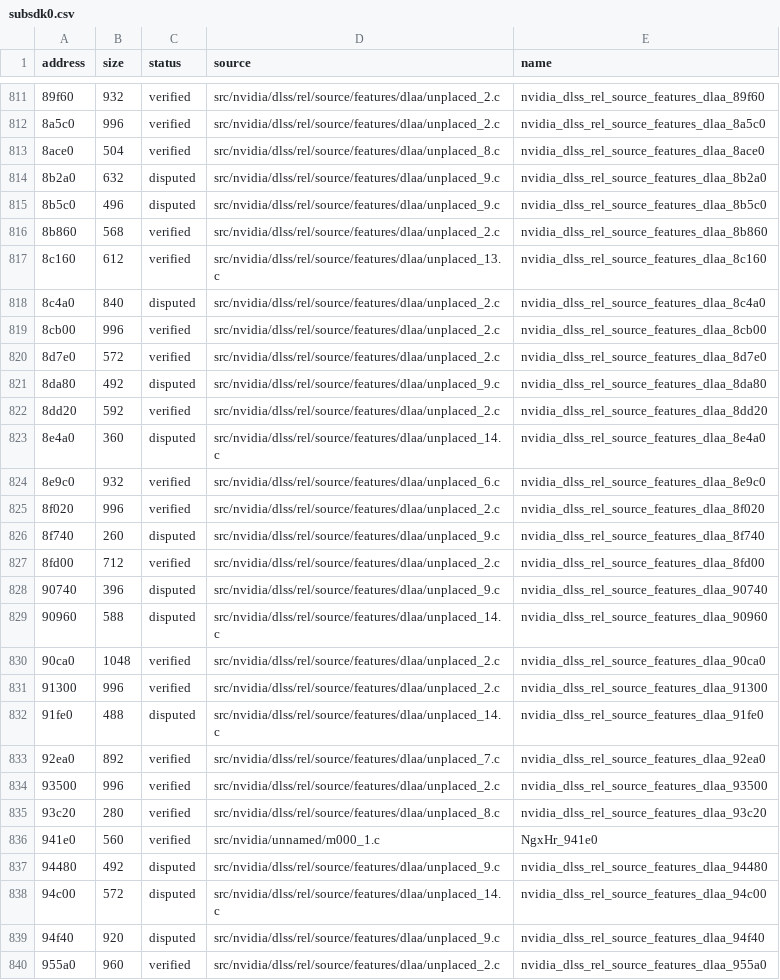
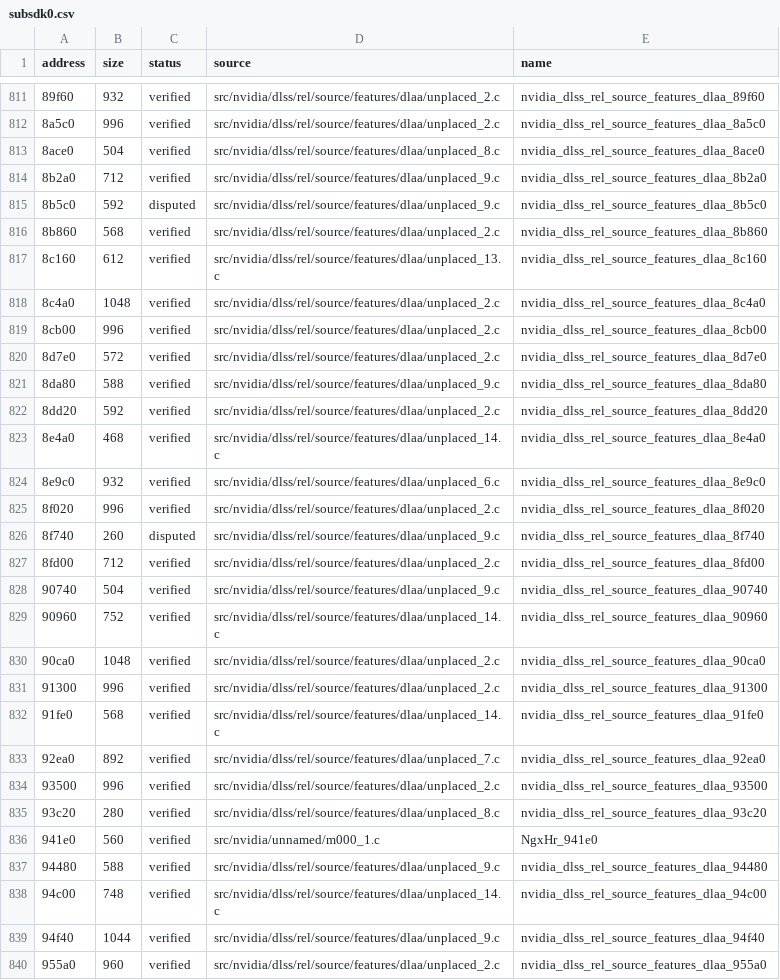
Before and after one commit to vexcited/fefw, a CSV file: data/ledger/subsdk0.csv, drawn as a sheet; only a part is shown, gaps mark what is left out; the diff covers the shown part only; the diff names each change by its address in the sheet, - before the commit and + after, or states it on an @@ line.

```diff
--- a/data/ledger/subsdk0.csv
+++ b/data/ledger/subsdk0.csv
-B814 (size): 632
+B814 (size): 712
-C814 (status): disputed
+C814 (status): verified
-B815 (size): 496
+B815 (size): 592
-B818 (size): 840
+B818 (size): 1048
-C818 (status): disputed
+C818 (status): verified
-B821 (size): 492
+B821 (size): 588
-C821 (status): disputed
+C821 (status): verified
-B823 (size): 360
+B823 (size): 468
-C823 (status): disputed
+C823 (status): verified
-B828 (size): 396
+B828 (size): 504
-C828:C829 (status): disputed
+C828:C829 (status): verified
-B829 (size): 588
+B829 (size): 752
-B832 (size): 488
+B832 (size): 568
-C832 (status): disputed
+C832 (status): verified
-B837 (size): 492
+B837 (size): 588
-C837:C839 (status): disputed
+C837:C839 (status): verified
-B838 (size): 572
+B838 (size): 748
-B839 (size): 920
+B839 (size): 1044
```
Also changed, not shown: 25 edited cells elsewhere in this file, data/ledger/subsdk1.csv, data/ledger/subsdk2.csv, 29 other files.
